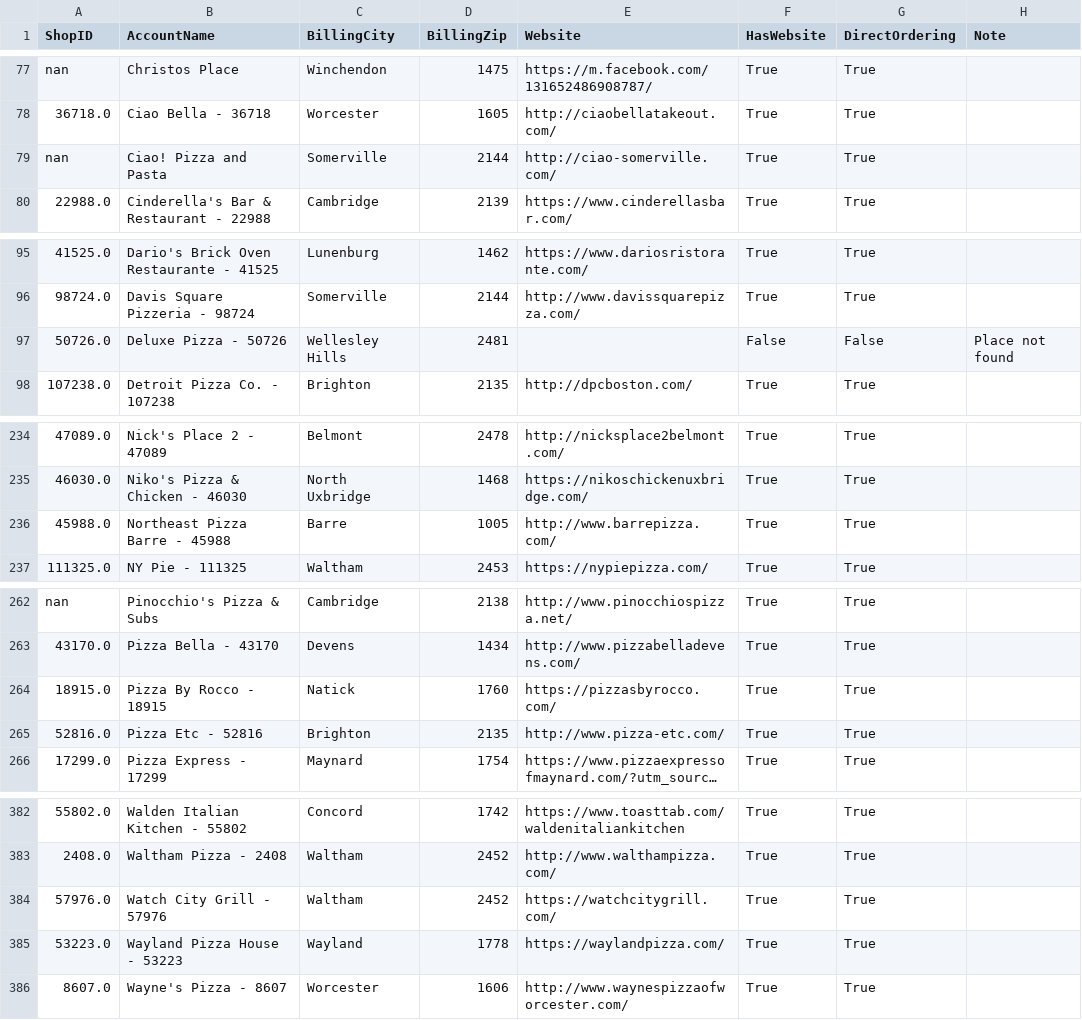
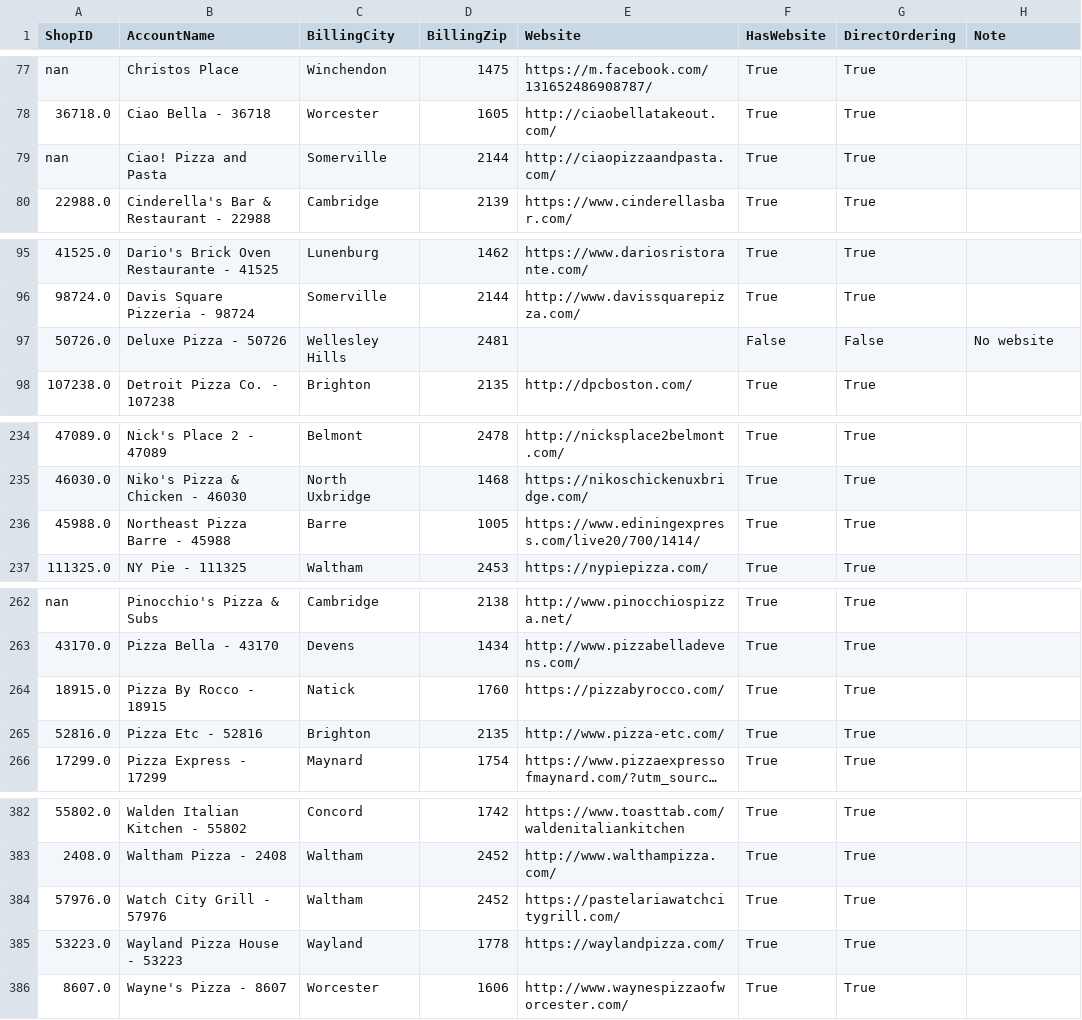
Before and after one commit to mkyoung23/pizza-shop-analysis, a CSV file: results.csv, drawn as a sheet; only a part is shown, gaps mark what is left out; long unchanged cells end in …; the diff names each change by its address in the sheet, - before the commit and + after, or states it on an @@ line.

```diff
--- a/results.csv
+++ b/results.csv
-E79 (Website): http://ciao-somerville.com/
+E79 (Website): http://ciaopizzaandpasta.com/
-H97 (Note): Place not found
+H97 (Note): No website
-E236 (Website): http://www.barrepizza.com/
+E236 (Website): https://www.ediningexpress.com/live20/700/1414/
-E264 (Website): https://pizzasbyrocco.com/
+E264 (Website): https://pizzabyrocco.com/
-E384 (Website): https://watchcitygrill.com/
+E384 (Website): https://pastelariawatchcitygrill.com/
```
